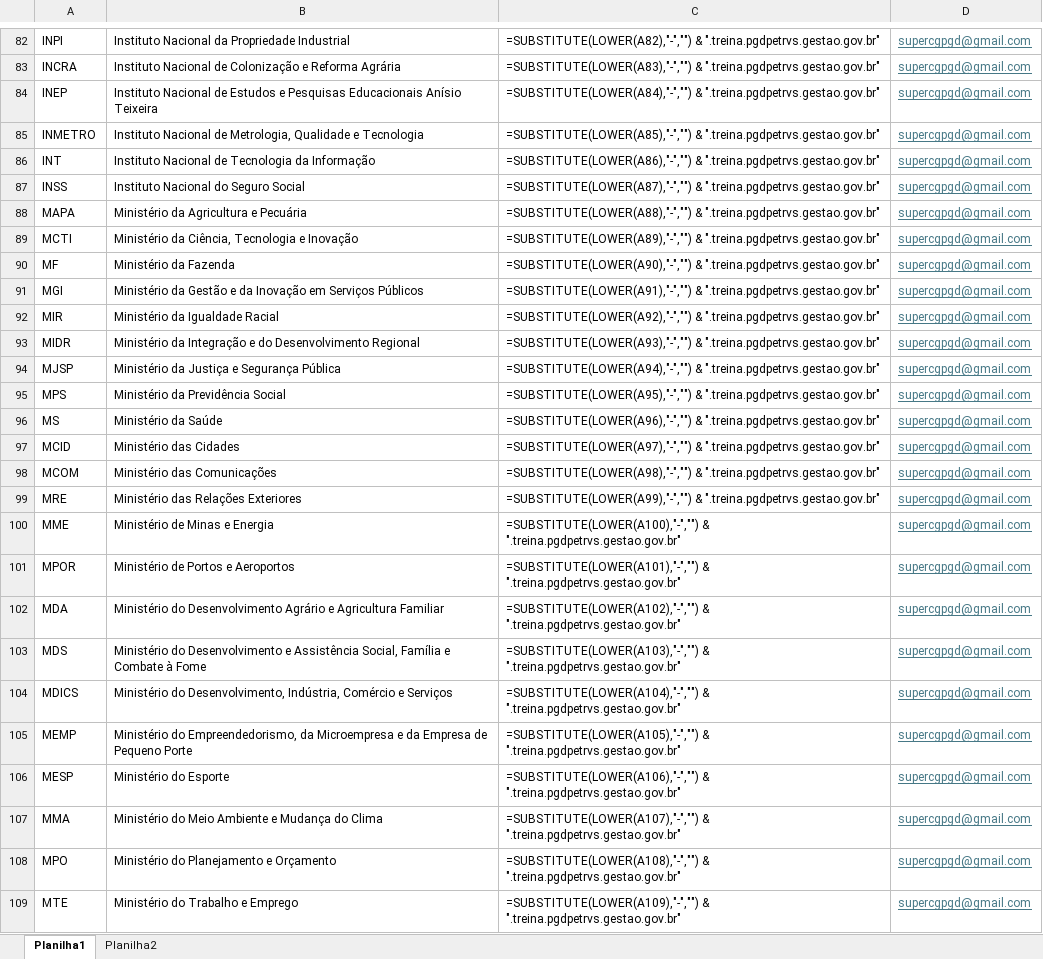
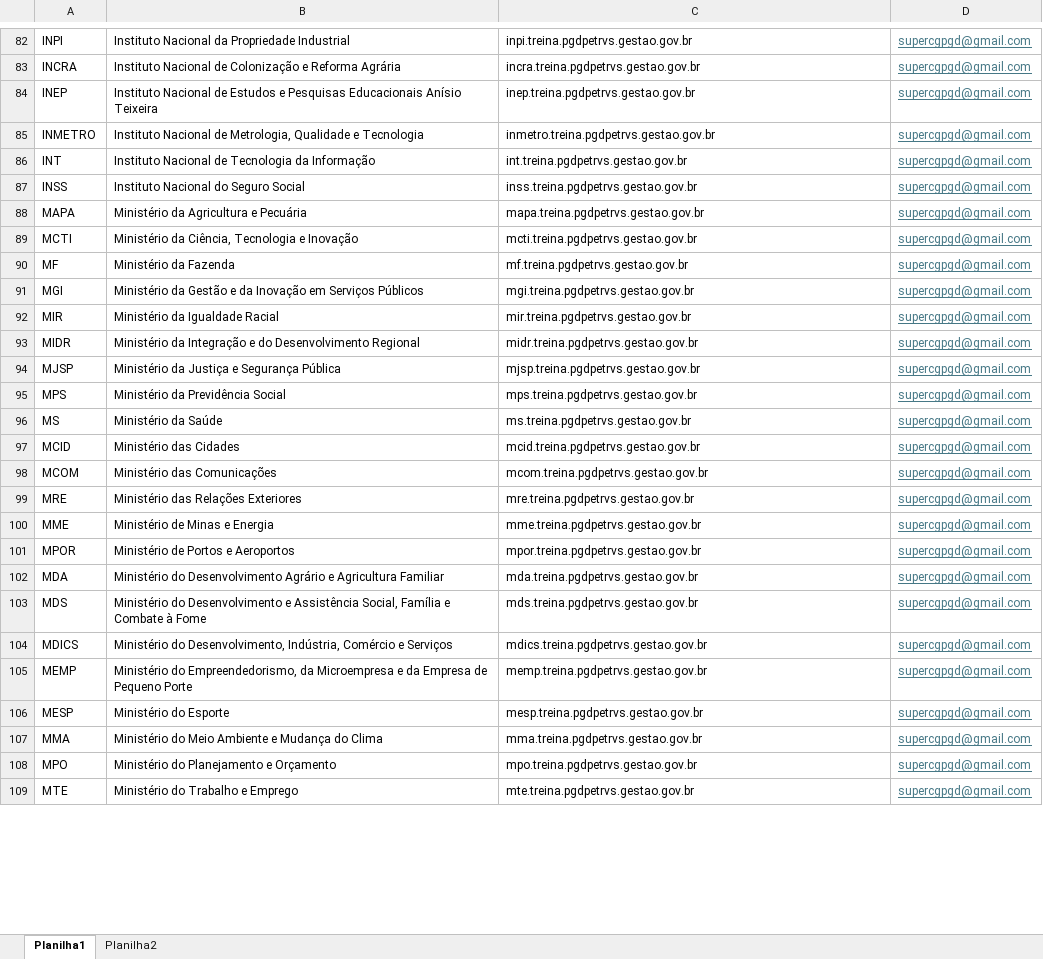
Before and after one commit to gestaogovbr/pgd-petrvs-publico, an Excel workbook: back-end/public/tenants.xlsx, sheet Planilha1, drawn as a sheet; only a part is shown, gaps mark what is left out; values as stored, in another font and other column widths than the file's, no borders; formulas are shown in place of their values; the diff covers the shown part only; the diff names each change by its address in the sheet, - before the commit and + after, or states it on an @@ line.

Commit message:
ajustes planilha

```diff
--- a/back-end/public/tenants.xlsx (sheet Planilha1)
+++ b/back-end/public/tenants.xlsx (sheet Planilha1)
-C82: =SUBSTITUTE(LOWER(A82),"-","") & ".treina.pgdpetrvs.gestao.gov.br"
+C82: inpi.treina.pgdpetrvs.gestao.gov.br
-C83: =SUBSTITUTE(LOWER(A83),"-","") & ".treina.pgdpetrvs.gestao.gov.br"
+C83: incra.treina.pgdpetrvs.gestao.gov.br
-C84: =SUBSTITUTE(LOWER(A84),"-","") & ".treina.pgdpetrvs.gestao.gov.br"
+C84: inep.treina.pgdpetrvs.gestao.gov.br
-C85: =SUBSTITUTE(LOWER(A85),"-","") & ".treina.pgdpetrvs.gestao.gov.br"
+C85: inmetro.treina.pgdpetrvs.gestao.gov.br
-C86: =SUBSTITUTE(LOWER(A86),"-","") & ".treina.pgdpetrvs.gestao.gov.br"
+C86: int.treina.pgdpetrvs.gestao.gov.br
-C87: =SUBSTITUTE(LOWER(A87),"-","") & ".treina.pgdpetrvs.gestao.gov.br"
+C87: inss.treina.pgdpetrvs.gestao.gov.br
-C88: =SUBSTITUTE(LOWER(A88),"-","") & ".treina.pgdpetrvs.gestao.gov.br"
+C88: mapa.treina.pgdpetrvs.gestao.gov.br
-C89: =SUBSTITUTE(LOWER(A89),"-","") & ".treina.pgdpetrvs.gestao.gov.br"
+C89: mcti.treina.pgdpetrvs.gestao.gov.br
-C90: =SUBSTITUTE(LOWER(A90),"-","") & ".treina.pgdpetrvs.gestao.gov.br"
+C90: mf.treina.pgdpetrvs.gestao.gov.br
-C91: =SUBSTITUTE(LOWER(A91),"-","") & ".treina.pgdpetrvs.gestao.gov.br"
+C91: mgi.treina.pgdpetrvs.gestao.gov.br
-C92: =SUBSTITUTE(LOWER(A92),"-","") & ".treina.pgdpetrvs.gestao.gov.br"
+C92: mir.treina.pgdpetrvs.gestao.gov.br
-C93: =SUBSTITUTE(LOWER(A93),"-","") & ".treina.pgdpetrvs.gestao.gov.br"
+C93: midr.treina.pgdpetrvs.gestao.gov.br
-C94: =SUBSTITUTE(LOWER(A94),"-","") & ".treina.pgdpetrvs.gestao.gov.br"
+C94: mjsp.treina.pgdpetrvs.gestao.gov.br
-C95: =SUBSTITUTE(LOWER(A95),"-","") & ".treina.pgdpetrvs.gestao.gov.br"
+C95: mps.treina.pgdpetrvs.gestao.gov.br
-C96: =SUBSTITUTE(LOWER(A96),"-","") & ".treina.pgdpetrvs.gestao.gov.br"
+C96: ms.treina.pgdpetrvs.gestao.gov.br
-C97: =SUBSTITUTE(LOWER(A97),"-","") & ".treina.pgdpetrvs.gestao.gov.br"
+C97: mcid.treina.pgdpetrvs.gestao.gov.br
-C98: =SUBSTITUTE(LOWER(A98),"-","") & ".treina.pgdpetrvs.gestao.gov.br"
+C98: mcom.treina.pgdpetrvs.gestao.gov.br
-C99: =SUBSTITUTE(LOWER(A99),"-","") & ".treina.pgdpetrvs.gestao.gov.br"
+C99: mre.treina.pgdpetrvs.gestao.gov.br
-C100: =SUBSTITUTE(LOWER(A100),"-","") & ".treina.pgdpetrvs.gestao.gov.br"
+C100: mme.treina.pgdpetrvs.gestao.gov.br
-C101: =SUBSTITUTE(LOWER(A101),"-","") & ".treina.pgdpetrvs.gestao.gov.br"
+C101: mpor.treina.pgdpetrvs.gestao.gov.br
-C102: =SUBSTITUTE(LOWER(A102),"-","") & ".treina.pgdpetrvs.gestao.gov.br"
+C102: mda.treina.pgdpetrvs.gestao.gov.br
-C103: =SUBSTITUTE(LOWER(A103),"-","") & ".treina.pgdpetrvs.gestao.gov.br"
+C103: mds.treina.pgdpetrvs.gestao.gov.br
-C104: =SUBSTITUTE(LOWER(A104),"-","") & ".treina.pgdpetrvs.gestao.gov.br"
+C104: mdics.treina.pgdpetrvs.gestao.gov.br
-C105: =SUBSTITUTE(LOWER(A105),"-","") & ".treina.pgdpetrvs.gestao.gov.br"
+C105: memp.treina.pgdpetrvs.gestao.gov.br
-C106: =SUBSTITUTE(LOWER(A106),"-","") & ".treina.pgdpetrvs.gestao.gov.br"
+C106: mesp.treina.pgdpetrvs.gestao.gov.br
-C107: =SUBSTITUTE(LOWER(A107),"-","") & ".treina.pgdpetrvs.gestao.gov.br"
+C107: mma.treina.pgdpetrvs.gestao.gov.br
-C108: =SUBSTITUTE(LOWER(A108),"-","") & ".treina.pgdpetrvs.gestao.gov.br"
+C108: mpo.treina.pgdpetrvs.gestao.gov.br
-C109: =SUBSTITUTE(LOWER(A109),"-","") & ".treina.pgdpetrvs.gestao.gov.br"
+C109: mte.treina.pgdpetrvs.gestao.gov.br
```
Also changed, not shown: 67 edited cells elsewhere in this sheet.
